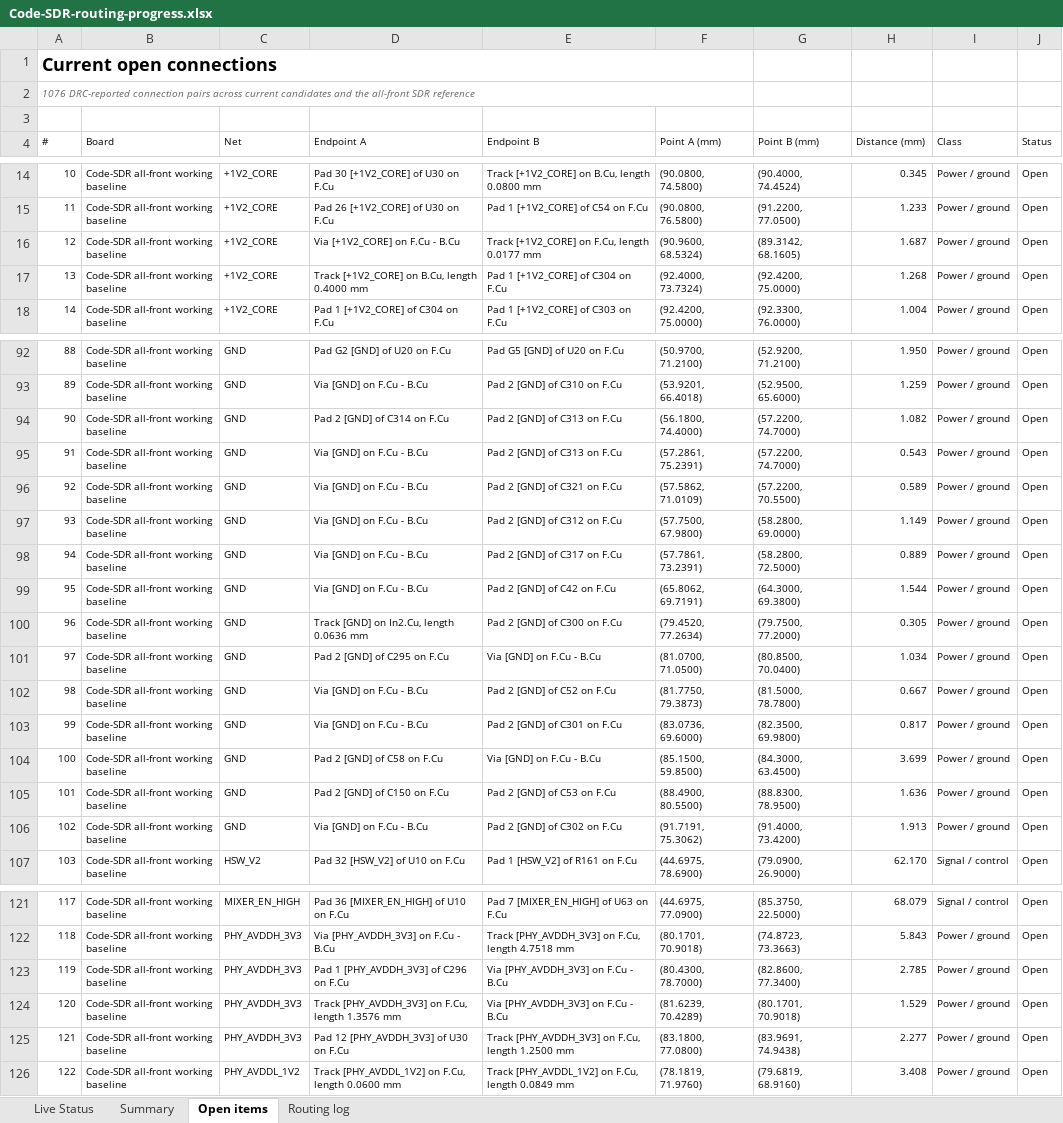
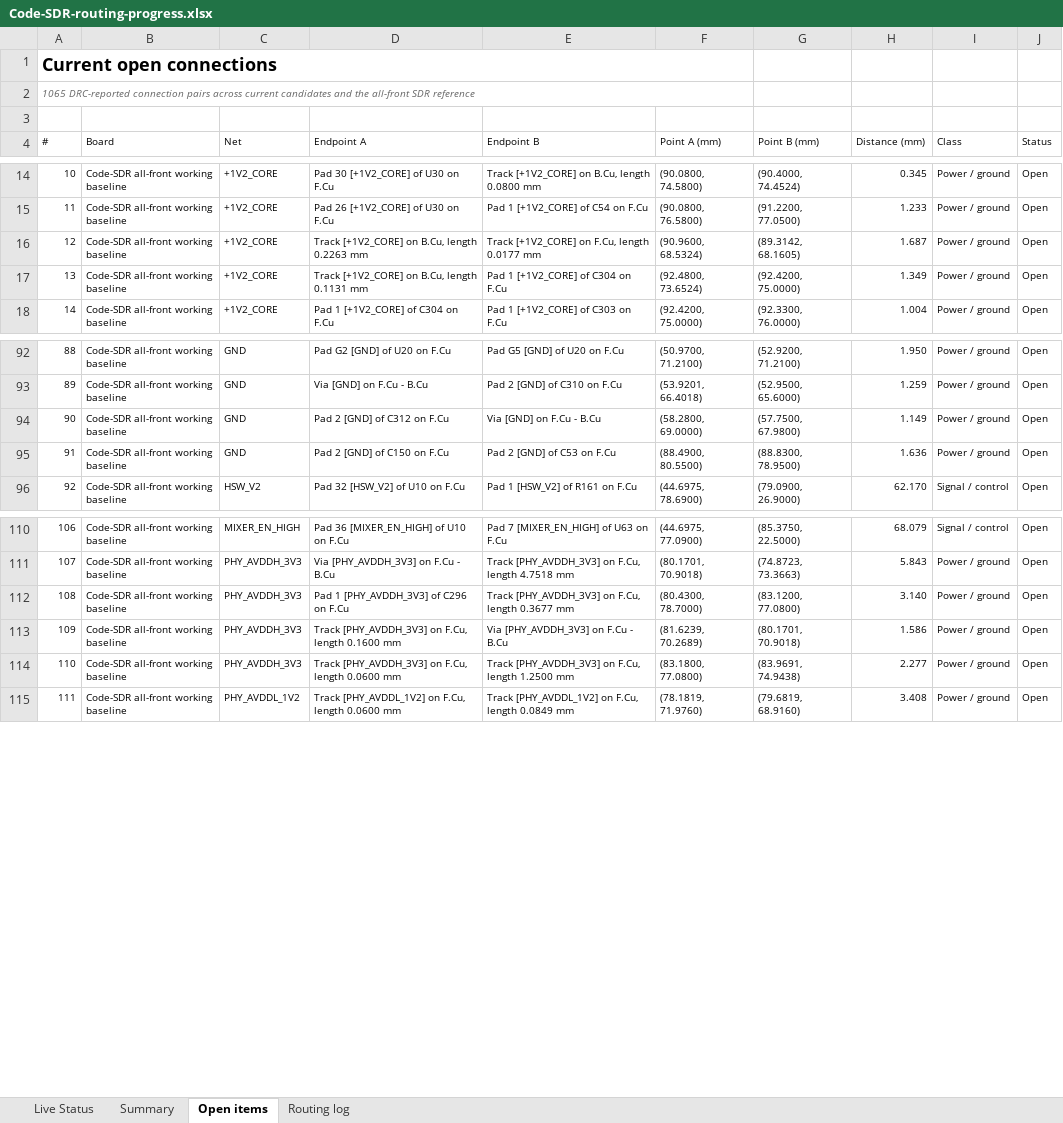
Before and after one commit to iamdarshg/Code-SDR, an Excel workbook: outputs/code-sdr-routing/Code-SDR-routing-progress.xlsx, sheet Open items, drawn as a sheet; only a part is shown, gaps mark what is left out; values as stored, in another font and other column widths than the file's, no borders; table styles not drawn; removed rows and columns are numbered as before the commit, all else as after; the diff covers the shown part only; the diff names each change by its address in the sheet, - before the commit and + after, or states it on an @@ line.

Commit message:
hardware: connect eleven remaining ground islands

```diff
--- a/outputs/code-sdr-routing/Code-SDR-routing-progress.xlsx (sheet Open items)
+++ b/outputs/code-sdr-routing/Code-SDR-routing-progress.xlsx (sheet Open items)
@@ column A (#) renumbered from row 2 down @@
-D16 (Endpoint A): Via [+1V2_CORE] on F.Cu - B.Cu
+D16 (Endpoint A): Track [+1V2_CORE] on B.Cu, length 0.2263 mm
-D17 (Endpoint A): Track [+1V2_CORE] on B.Cu, length 0.4000 mm
+D17 (Endpoint A): Track [+1V2_CORE] on B.Cu, length 0.1131 mm
-F17 (Point A (mm)): (92.4000, 73.7324)
+F17 (Point A (mm)): (92.4800, 73.6524)
-H17 (Distance (mm)): 1.268
+H17 (Distance (mm)): 1.349
-row 94: 90 | Code-SDR all-front working baseline | GND | Pad 2 [GND] of C314 on F.Cu | Pad 2 [GND] of C313 on F.Cu | (56.1800, 74.4000) | (57.2200, 74.7000) | 1.082 | Power / ground | Open
-row 95: 91 | Code-SDR all-front working baseline | GND | Via [GND] on F.Cu - B.Cu | Pad 2 [GND] of C313 on F.Cu | (57.2861, 75.2391) | (57.2200, 74.7000) | 0.543 | Power / ground | Open
-row 96: 92 | Code-SDR all-front working baseline | GND | Via [GND] on F.Cu - B.Cu | Pad 2 [GND] of C321 on F.Cu | (57.5862, 71.0109) | (57.2200, 70.5500) | 0.589 | Power / ground | Open
-D94 (Endpoint A): Via [GND] on F.Cu - B.Cu
+D94 (Endpoint A): Pad 2 [GND] of C312 on F.Cu
-E94 (Endpoint B): Pad 2 [GND] of C312 on F.Cu
+E94 (Endpoint B): Via [GND] on F.Cu - B.Cu
-F94 (Point A (mm)): (57.7500, 67.9800)
+F94 (Point A (mm)): (58.2800, 69.0000)
-G94 (Point B (mm)): (58.2800, 69.0000)
+G94 (Point B (mm)): (57.7500, 67.9800)
-row 98: 94 | Code-SDR all-front working baseline | GND | Via [GND] on F.Cu - B.Cu | Pad 2 [GND] of C317 on F.Cu | (57.7861, 73.2391) | (58.2800, 72.5000) | 0.889 | Power / ground | Open
-row 99: 95 | Code-SDR all-front working baseline | GND | Via [GND] on F.Cu - B.Cu | Pad 2 [GND] of C42 on F.Cu | (65.8062, 69.7191) | (64.3000, 69.3800) | 1.544 | Power / ground | Open
-row 100: 96 | Code-SDR all-front working baseline | GND | Track [GND] on In2.Cu, length 0.0636 mm | Pad 2 [GND] of C300 on F.Cu | (79.4520, 77.2634) | (79.7500, 77.2000) | 0.305 | Power / ground | Open
-row 101: 97 | Code-SDR all-front working baseline | GND | Pad 2 [GND] of C295 on F.Cu | Via [GND] on F.Cu - B.Cu | (81.0700, 71.0500) | (80.8500, 70.0400) | 1.034 | Power / ground | Open
-row 102: 98 | Code-SDR all-front working baseline | GND | Via [GND] on F.Cu - B.Cu | Pad 2 [GND] of C52 on F.Cu | (81.7750, 79.3873) | (81.5000, 78.7800) | 0.667 | Power / ground | Open
-row 103: 99 | Code-SDR all-front working baseline | GND | Via [GND] on F.Cu - B.Cu | Pad 2 [GND] of C301 on F.Cu | (83.0736, 69.6000) | (82.3500, 69.9800) | 0.817 | Power / ground | Open
-row 104: 100 | Code-SDR all-front working baseline | GND | Pad 2 [GND] of C58 on F.Cu | Via [GND] on F.Cu - B.Cu | (85.1500, 59.8500) | (84.3000, 63.4500) | 3.699 | Power / ground | Open
-row 106: 102 | Code-SDR all-front working baseline | GND | Via [GND] on F.Cu - B.Cu | Pad 2 [GND] of C302 on F.Cu | (91.7191, 75.3062) | (91.4000, 73.4200) | 1.913 | Power / ground | Open
-E112 (Endpoint B): Via [PHY_AVDDH_3V3] on F.Cu - B.Cu
+E112 (Endpoint B): Track [PHY_AVDDH_3V3] on F.Cu, length 0.3677 mm
-G112 (Point B (mm)): (82.8600, 77.3400)
+G112 (Point B (mm)): (83.1200, 77.0800)
-H112 (Distance (mm)): 2.785
+H112 (Distance (mm)): 3.140
-D113 (Endpoint A): …F.Cu, length 1.3576 mm
+D113 (Endpoint A): …F.Cu, length 0.1600 mm
-F113 (Point A (mm)): (81.6239, 70.4289)
+F113 (Point A (mm)): (81.6239, 70.2689)
-H113 (Distance (mm)): 1.529
+H113 (Distance (mm)): 1.586
-D114 (Endpoint A): Pad 12 [PHY_AVDDH_3V3] of U30 on F.Cu
+D114 (Endpoint A): Track [PHY_AVDDH_3V3] on F.Cu, length 0.0600 mm
```
Also changed, not shown: 17 edited cells and cell formats elsewhere in this sheet, sheet Live Status, sheet Routing log, sheet Summary, 3 other files.
